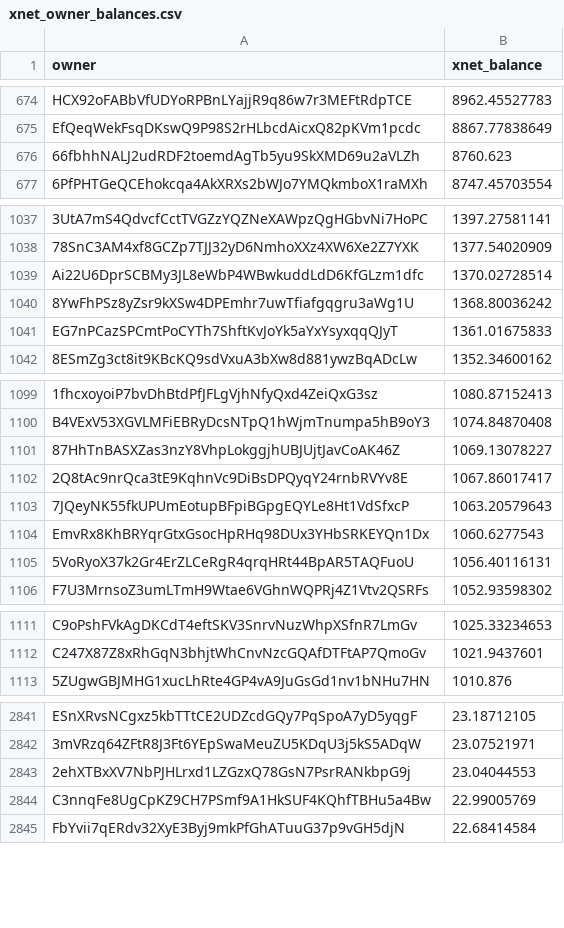
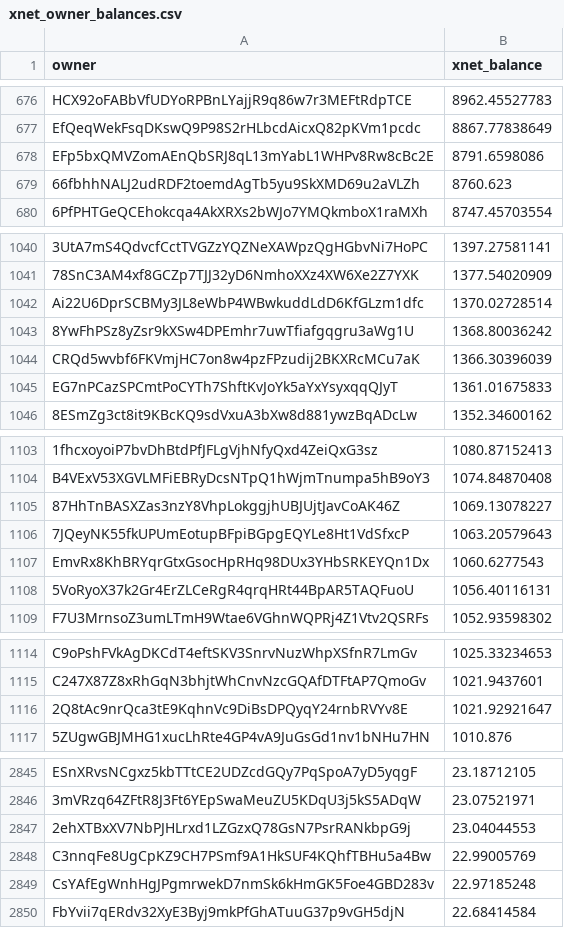
Before and after one commit to xnet-community-data/xnet-data-integration, a CSV file: data/derived/xnet_owner_balances.csv, drawn as a sheet; only a part is shown, gaps mark what is left out; removed rows and columns are numbered as before the commit, all else as after; the diff covers the shown part only; the diff names each change by its address in the sheet, - before the commit and + after, or states it on an @@ line.

```diff
--- a/data/derived/xnet_owner_balances.csv
+++ b/data/derived/xnet_owner_balances.csv
+row 678: EFp5bxQMVZomAEnQbSRJ8qL13mYabL1WHPv8Rw8cBc2E | 8791.6598086
+row 1044: CRQd5wvbf6FKVmjHC7on8w4pzFPzudij2BKXRcMCu7aK | 1366.30396039
-row 1102: 2Q8tAc9nrQca3tE9KqhnVc9DiBsDPQyqY24rnbRVYv8E | 1067.86017417
+row 1116: 2Q8tAc9nrQca3tE9KqhnVc9DiBsDPQyqY24rnbRVYv8E | 1021.92921647
+row 2849: CsYAfEgWnhHgJPgmrwekD7nmSk6kHmGK5Foe4GBD283v | 22.97185248
```
Also changed, not shown: 7 added rows, 5 removed rows and 4 edited cells elsewhere in this file, 17 other files.
